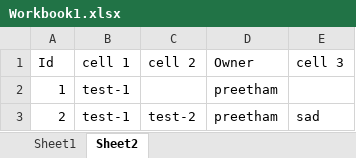
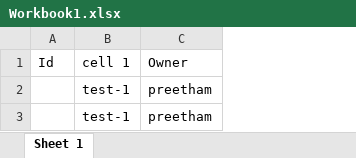
Before and after one commit to preetham-salehundam/OrgMaster, an Excel workbook: controllers/Workbook1.xlsx, sheet Sheet 1, drawn as a sheet; values as stored, in another font and other column widths than the file's, no borders; the diff names each change by its address in the sheet, - before the commit and + after, or states it on an @@ line.

```diff
--- a/controllers/Workbook1.xlsx (sheet Sheet 1)
+++ b/controllers/Workbook1.xlsx (sheet Sheet 1)
-sheet tab: Sheet2
+sheet tab: Sheet 1
-sheet tab: Sheet1
-column C (cell 2), row 3: test-2
-column E (cell 3), row 3: sad
-A2 (Id): 1
+A2 (Id): (empty)
-A3 (Id): 2
+A3 (Id): (empty)
```
Also changed, not shown: 8 other files.
